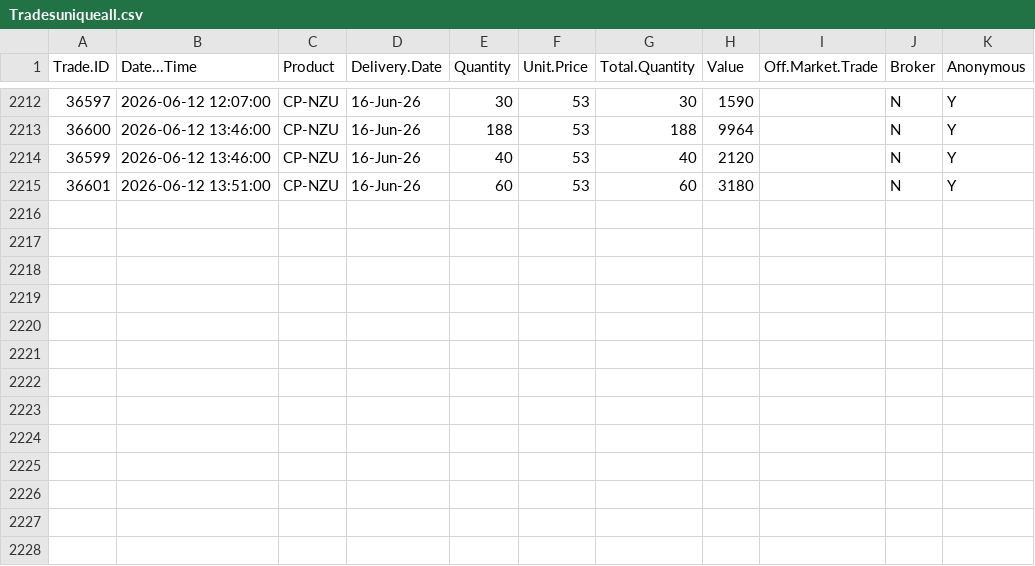
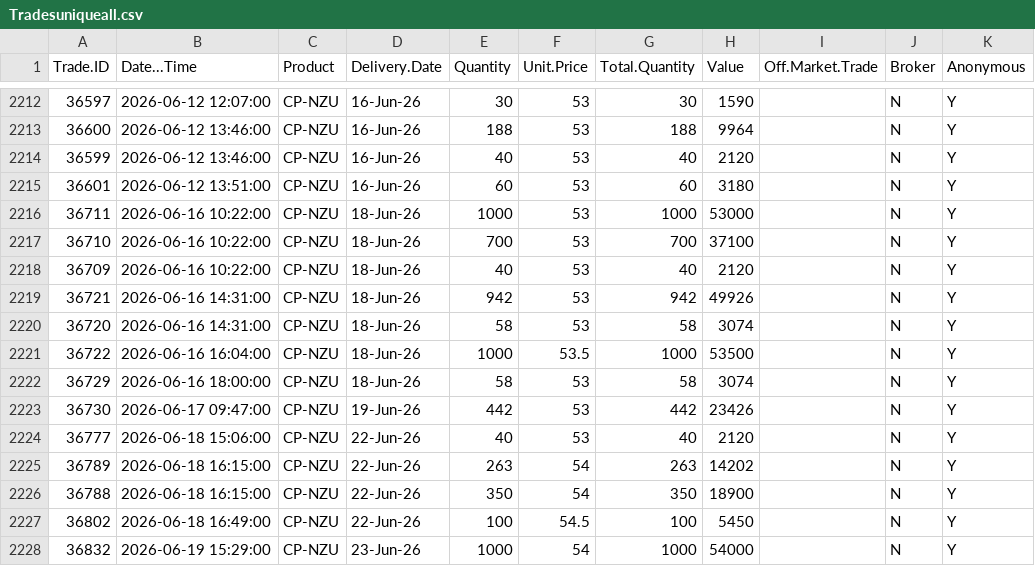
Before and after one commit to theecanmole/emstradepoint-new-zealand-emission-unit-prices, a CSV file: Tradesuniqueall.csv, drawn as a sheet; only a part is shown, gaps mark what is left out.

```diff
--- a/Tradesuniqueall.csv
+++ b/Tradesuniqueall.csv
@@ -2215 +2215,14 @@
 36601,2026-06-12 13:51:00,"CP-NZU","16-Jun-26",60,53,60,3180,"","N","Y"
+36711,2026-06-16 10:22:00,"CP-NZU","18-Jun-26",1000,53,1000,53000,"","N","Y"
+36710,2026-06-16 10:22:00,"CP-NZU","18-Jun-26",700,53,700,37100,"","N","Y"
+36709,2026-06-16 10:22:00,"CP-NZU","18-Jun-26",40,53,40,2120,"","N","Y"
+36721,2026-06-16 14:31:00,"CP-NZU","18-Jun-26",942,53,942,49926,"","N","Y"
+36720,2026-06-16 14:31:00,"CP-NZU","18-Jun-26",58,53,58,3074,"","N","Y"
+36722,2026-06-16 16:04:00,"CP-NZU","18-Jun-26",1000,53.5,1000,53500,"","N","Y"
+36729,2026-06-16 18:00:00,"CP-NZU","18-Jun-26",58,53,58,3074,"","N","Y"
+36730,2026-06-17 09:47:00,"CP-NZU","19-Jun-26",442,53,442,23426,"","N","Y"
+36777,2026-06-18 15:06:00,"CP-NZU","22-Jun-26",40,53,40,2120,"","N","Y"
+36789,2026-06-18 16:15:00,"CP-NZU","22-Jun-26",263,54,263,14202,"","N","Y"
+36788,2026-06-18 16:15:00,"CP-NZU","22-Jun-26",350,54,350,18900,"","N","Y"
+36802,2026-06-18 16:49:00,"CP-NZU","22-Jun-26",100,54.5,100,5450,"","N","Y"
+36832,2026-06-19 15:29:00,"CP-NZU","23-Jun-26",1000,54,1000,54000,"","N","Y"
```
Also changed, not shown: Tradeslatest.csv, dailymedianprices.csv, 7 other files.
